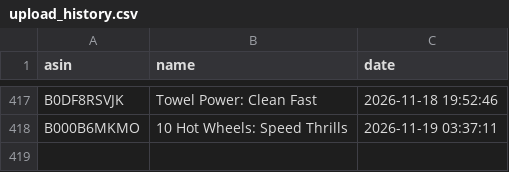
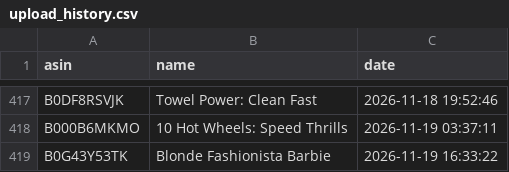
Before and after one commit to smartcartindiaofficial-coder/SmartCart-US, a CSV file: upload_history.csv, drawn as a sheet; only a part is shown, gaps mark what is left out; the diff names each change by its address in the sheet, - before the commit and + after, or states it on an @@ line.

```diff
--- a/upload_history.csv
+++ b/upload_history.csv
+row 419: B0G43Y53TK | Blonde Fashionista Barbie | 2026-11-19 16:33:22
```
Also changed, not shown: 13 other files.
